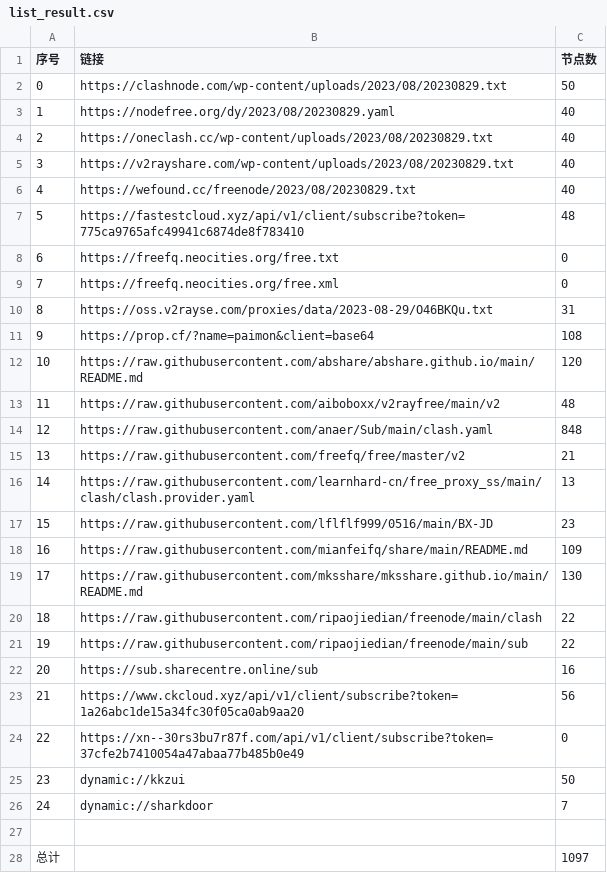
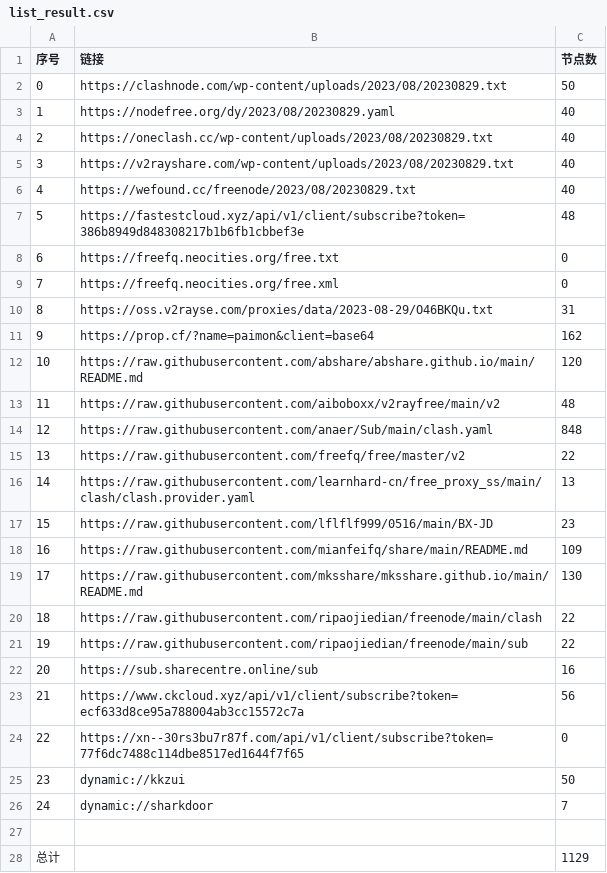
Before and after one commit to chxxyz2004/NoMoreWalls, a CSV file: list_result.csv, drawn as a sheet.

```diff
--- a/list_result.csv
+++ b/list_result.csv
@@ -6,3 +6,3 @@
 4,https://wefound.cc/freenode/2023/08/20230829.txt,40
-5,https://fastestcloud.xyz/api/v1/client/subscribe?token=775ca9765afc49941c6874de8f783410,48
+5,https://fastestcloud.xyz/api/v1/client/subscribe?token=386b8949d848308217b1b6fb1cbbef3e,48
 6,https://freefq.neocities.org/free.txt,0
@@ -10,3 +10,3 @@
 8,https://oss.v2rayse.com/proxies/data/2023-08-29/O46BKQu.txt,31
-9,https://prop.cf/?name=paimon&client=base64,108
+9,https://prop.cf/?name=paimon&client=base64,162
 10,https://raw.githubusercontent.com/abshare/abshare.github.io/main/README.md,120
@@ -14,3 +14,3 @@
 12,https://raw.githubusercontent.com/anaer/Sub/main/clash.yaml,848
-13,https://raw.githubusercontent.com/freefq/free/master/v2,21
+13,https://raw.githubusercontent.com/freefq/free/master/v2,22
 14,https://raw.githubusercontent.com/learnhard-cn/free_proxy_ss/main/clash/clash.provider.yaml,13
@@ -22,4 +22,4 @@
 20,https://sub.sharecentre.online/sub,16
-21,https://www.ckcloud.xyz/api/v1/client/subscribe?token=1a26abc1de15a34fc30f05ca0ab9aa20,56
-22,https://xn--30rs3bu7r87f.com/api/v1/client/subscribe?token=37cfe2b7410054a47abaa77b485b0e49,0
+21,https://www.ckcloud.xyz/api/v1/client/subscribe?token=ecf633d8ce95a788004ab3cc15572c7a,56
+22,https://xn--30rs3bu7r87f.com/api/v1/client/subscribe?token=77f6dc7488c114dbe8517ed1644f7f65,0
 23,dynamic://kkzui,50
@@ -27,2 +27,2 @@
 
-总计,,1097
+总计,,1129
```
Also changed, not shown: 5 other files.
